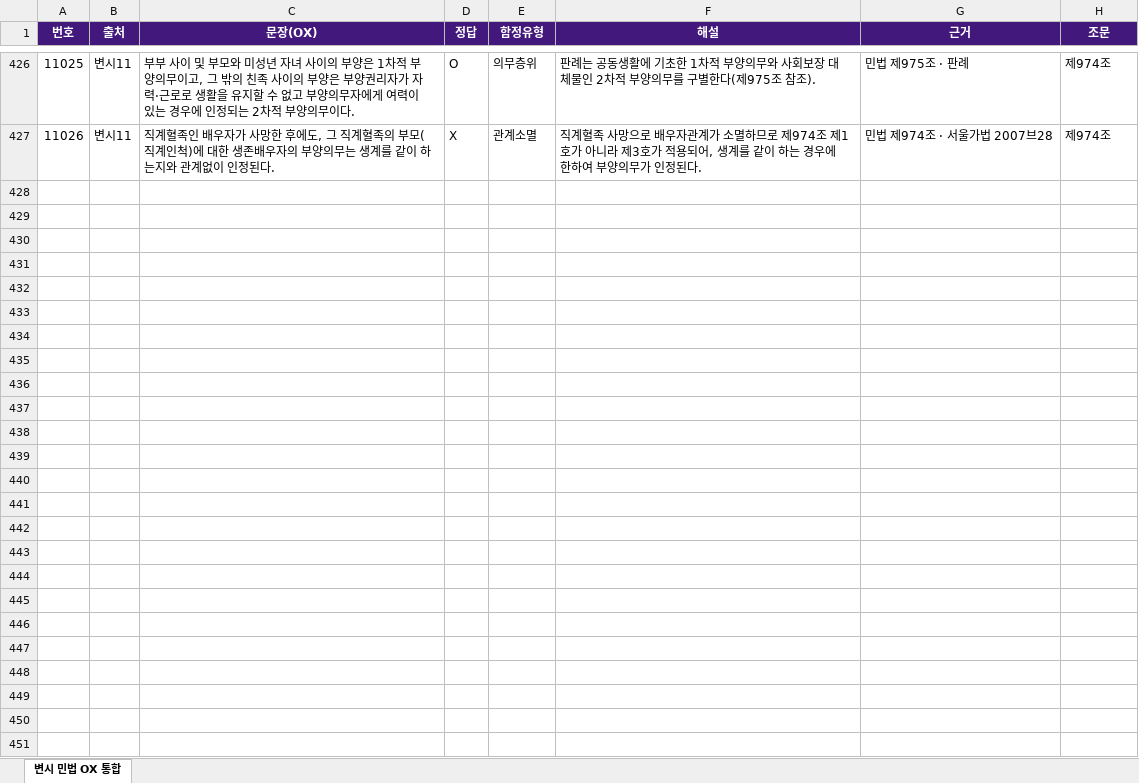
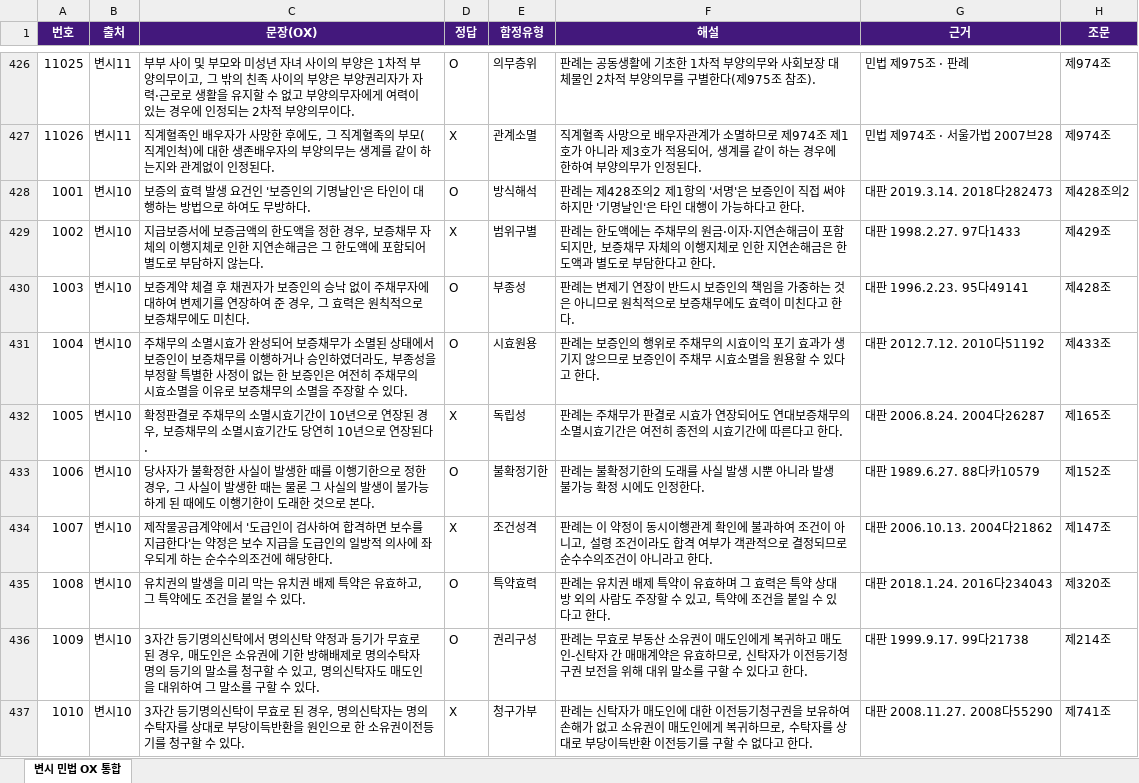
Before and after one commit to law-test/wiki, an Excel workbook: assets/ox_civil_bar14.xlsx, sheet 변시 민법 OX 통합, drawn as a sheet; only a part is shown, gaps mark what is left out; values as stored, in another font and other column widths than the file's, no borders; the diff covers the shown part only; the diff names each change by its address in the sheet, - before the commit and + after, or states it on an @@ line.

Commit message:
변시10 OX 116문항 추가 (총 542문항) — JSON·Excel 갱신

```diff
--- a/assets/ox_civil_bar14.xlsx (sheet 변시 민법 OX 통합)
+++ b/assets/ox_civil_bar14.xlsx (sheet 변시 민법 OX 통합)
+row 428: 1001 | 변시10 | 보증의 효력 발생 요건인 '보증인의 기명날인'은 타인이 대행하는 방법으로 하여도 무방하다. | O | 방식해석 | 판례는 제428조의2 제1항의 '서명'은 보증인이 직접 써야 하지만 '기명날인'은 타인 대행이 가능하다고 한다. | 대판 2019.3.14. 2018다282473 | 제428조의2
+row 429: 1002 | 변시10 | 지급보증서에 보증금액의 한도액을 정한 경우, 보증채무 자체의 이행지체로 인한 지연손해금은 그 한도액에 포함되어 별도로 부담하지 않는다. | X | 범위구별 | 판례는 한도액에는 주채무의 원금·이자·지연손해금이 포함되지만, 보증채무 자체의 이행지체로 인한 지연손해금은 한도액과 별도로 부담한다고 한다. | 대판 1998.2.27. 97다1433 | 제429조
+row 430: 1003 | 변시10 | 보증계약 체결 후 채권자가 보증인의 승낙 없이 주채무자에 대하여 변제기를 연장하여 준 경우, 그 효력은 원칙적으로 보증채무에도 미친다. | O | 부종성 | 판례는 변제기 연장이 반드시 보증인의 책임을 가중하는 것은 아니므로 원칙적으로 보증채무에도 효력이 미친다고 한다. | 대판 1996.2.23. 95다49141 | 제428조
+row 431: 1004 | 변시10 | 주채무의 소멸시효가 완성되어 보증채무가 소멸된 상태에서 보증인이 보증채무를 이행하거나 승인하였더라도, 부종성을 부정할 특별한 사정이 없는 한 보증인은 여전히 주채무의 시효소멸을 이유로 보증채무의 소멸을 주장할 수 있다. | O | 시효원용 | 판례는 보증인의 행위로 주채무의 시효이익 포기 효과가 생기지 않으므로 보증인이 주채무 시효소멸을 원용할 수 있다고 한다. | 대판 2012.7.12. 2010다51192 | 제433조
+row 432: 1005 | 변시10 | 확정판결로 주채무의 소멸시효기간이 10년으로 연장된 경우, 보증채무의 소멸시효기간도 당연히 10년으로 연장된다. | X | 독립성 | 판례는 주채무가 판결로 시효가 연장되어도 연대보증채무의 소멸시효기간은 여전히 종전의 시효기간에 따른다고 한다. | 대판 2006.8.24. 2004다26287 | 제165조
+row 433: 1006 | 변시10 | 당사자가 불확정한 사실이 발생한 때를 이행기한으로 정한 경우, 그 사실이 발생한 때는 물론 그 사실의 발생이 불가능하게 된 때에도 이행기한이 도래한 것으로 본다. | O | 불확정기한 | 판례는 불확정기한의 도래를 사실 발생 시뿐 아니라 발생 불가능 확정 시에도 인정한다. | 대판 1989.6.27. 88다카10579 | 제152조
+row 434: 1007 | 변시10 | 제작물공급계약에서 '도급인이 검사하여 합격하면 보수를 지급한다'는 약정은 보수 지급을 도급인의 일방적 의사에 좌우되게 하는 순수수의조건에 해당한다. | X | 조건성격 | 판례는 이 약정이 동시이행관계 확인에 불과하여 조건이 아니고, 설령 조건이라도 합격 여부가 객관적으로 결정되므로 순수수의조건이 아니라고 한다. | 대판 2006.10.13. 2004다21862 | 제147조
+row 435: 1008 | 변시10 | 유치권의 발생을 미리 막는 유치권 배제 특약은 유효하고, 그 특약에도 조건을 붙일 수 있다. | O | 특약효력 | 판례는 유치권 배제 특약이 유효하며 그 효력은 특약 상대방 외의 사람도 주장할 수 있고, 특약에 조건을 붙일 수 있다고 한다. | 대판 2018.1.24. 2016다234043 | 제320조
+row 436: 1009 | 변시10 | 3자간 등기명의신탁에서 명의신탁 약정과 등기가 무효로 된 경우, 매도인은 소유권에 기한 방해배제로 명의수탁자 명의 등기의 말소를 청구할 수 있고, 명의신탁자도 매도인을 대위하여 그 말소를 구할 수 있다. | O | 권리구성 | 판례는 무효로 부동산 소유권이 매도인에게 복귀하고 매도인-신탁자 간 매매계약은 유효하므로, 신탁자가 이전등기청구권 보전을 위해 대위 말소를 구할 수 있다고 한다. | 대판 1999.9.17. 99다21738 | 제214조
+row 437: 1010 | 변시10 | 3자간 등기명의신탁이 무효로 된 경우, 명의신탁자는 명의수탁자를 상대로 부당이득반환을 원인으로 한 소유권이전등기를 청구할 수 있다. | X | 청구가부 | 판례는 신탁자가 매도인에 대한 이전등기청구권을 보유하여 손해가 없고 소유권이 매도인에게 복귀하므로, 수탁자를 상대로 부당이득반환 이전등기를 구할 수 없다고 한다. | 대판 2008.11.27. 2008다55290 | 제741조
```
Also changed, not shown: 106 added rows elsewhere in this sheet, 1 other file.
